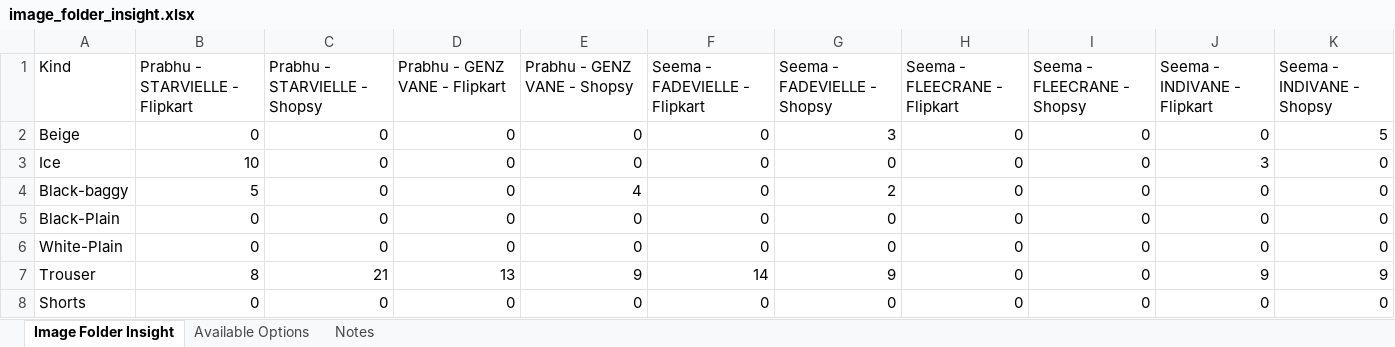
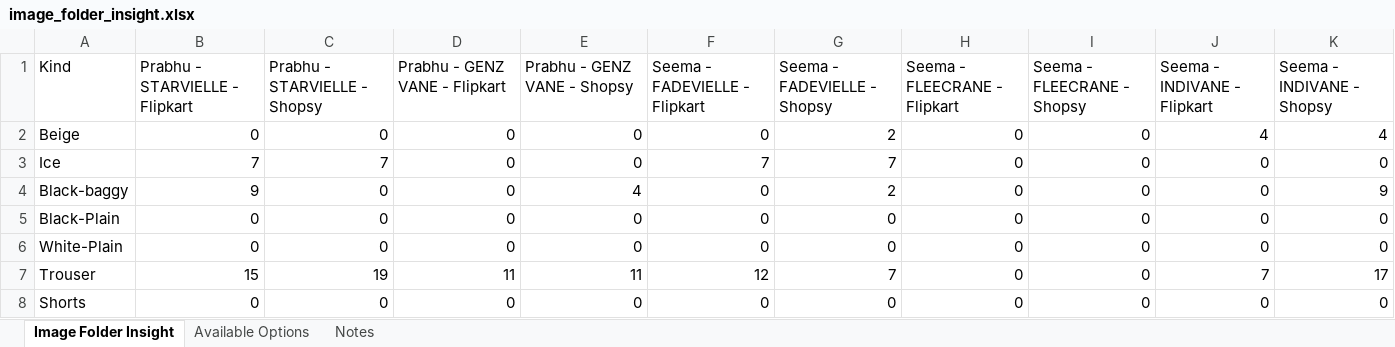
Before and after one commit to Eshaan111/work--fk-tools, an Excel workbook: Full-LC-AUTO/image_folder_insight.xlsx, sheet Image Folder Insight, drawn as a sheet; values as stored, in another font and other column widths than the file's, no cell formats; the diff names each change by its address in the sheet, - before the commit and + after, or states it on an @@ line.

```diff
--- a/Full-LC-AUTO/image_folder_insight.xlsx (sheet Image Folder Insight)
+++ b/Full-LC-AUTO/image_folder_insight.xlsx (sheet Image Folder Insight)
-G2 (Seema - FADEVIELLE - Shopsy): 3
+G2 (Seema - FADEVIELLE - Shopsy): 2
-J2 (Seema - INDIVANE - Flipkart): 0
+J2 (Seema - INDIVANE - Flipkart): 4
-K2 (Seema - INDIVANE - Shopsy): 5
+K2 (Seema - INDIVANE - Shopsy): 4
-B3 (Prabhu - STARVIELLE - Flipkart): 10
+B3 (Prabhu - STARVIELLE - Flipkart): 7
-C3 (Prabhu - STARVIELLE - Shopsy): 0
+C3 (Prabhu - STARVIELLE - Shopsy): 7
-F3 (Seema - FADEVIELLE - Flipkart): 0
+F3 (Seema - FADEVIELLE - Flipkart): 7
-G3 (Seema - FADEVIELLE - Shopsy): 0
+G3 (Seema - FADEVIELLE - Shopsy): 7
-J3 (Seema - INDIVANE - Flipkart): 3
+J3 (Seema - INDIVANE - Flipkart): 0
-B4 (Prabhu - STARVIELLE - Flipkart): 5
+B4 (Prabhu - STARVIELLE - Flipkart): 9
-K4 (Seema - INDIVANE - Shopsy): 0
+K4 (Seema - INDIVANE - Shopsy): 9
-B7 (Prabhu - STARVIELLE - Flipkart): 8
+B7 (Prabhu - STARVIELLE - Flipkart): 15
-C7 (Prabhu - STARVIELLE - Shopsy): 21
+C7 (Prabhu - STARVIELLE - Shopsy): 19
-D7 (Prabhu - GENZ VANE - Flipkart): 13
+D7 (Prabhu - GENZ VANE - Flipkart): 11
-E7 (Prabhu - GENZ VANE - Shopsy): 9
+E7 (Prabhu - GENZ VANE - Shopsy): 11
-F7 (Seema - FADEVIELLE - Flipkart): 14
+F7 (Seema - FADEVIELLE - Flipkart): 12
-G7 (Seema - FADEVIELLE - Shopsy): 9
+G7 (Seema - FADEVIELLE - Shopsy): 7
-J7 (Seema - INDIVANE - Flipkart): 9
+J7 (Seema - INDIVANE - Flipkart): 7
-K7 (Seema - INDIVANE - Shopsy): 9
+K7 (Seema - INDIVANE - Shopsy): 17
```
Also changed, not shown: sheet Available Options, sheet Notes, cell formats, Full-LC-AUTO/successful-run-record.xlsx, image_prompter/USED-IMAGE-DESIGNS.xlsx, 7 other files.
